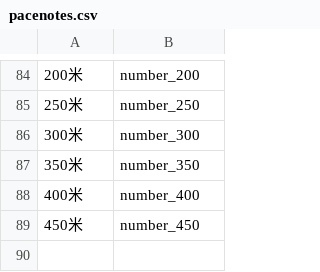
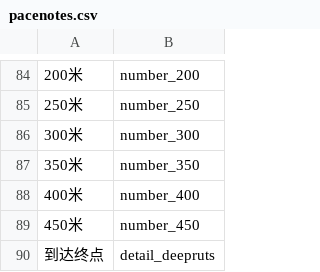
Before and after one commit to strawhatboy/ztmz_pacenote, a CSV file: ZTMZ.PacenoteTool.ScriptEditor/pacenotes.csv, drawn as a sheet; only a part is shown, gaps mark what is left out; the diff names each change by its address in the sheet, - before the commit and + after, or states it on an @@ line.

```diff
--- a/ZTMZ.PacenoteTool.ScriptEditor/pacenotes.csv
+++ b/ZTMZ.PacenoteTool.ScriptEditor/pacenotes.csv
+row 90: 到达终点 | detail_deepruts
```
Also changed, not shown: 14 other files.
